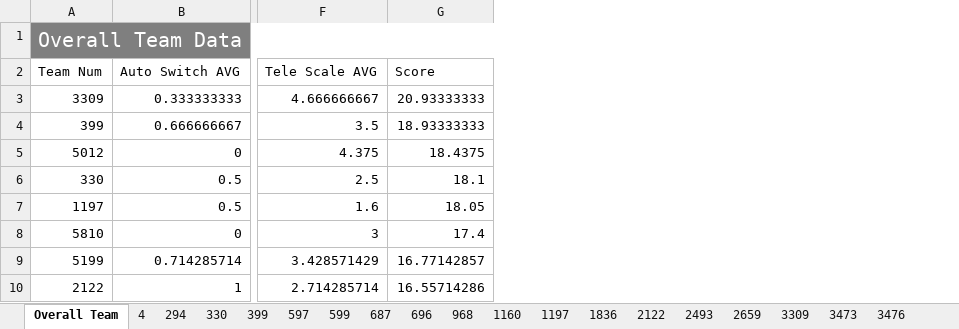
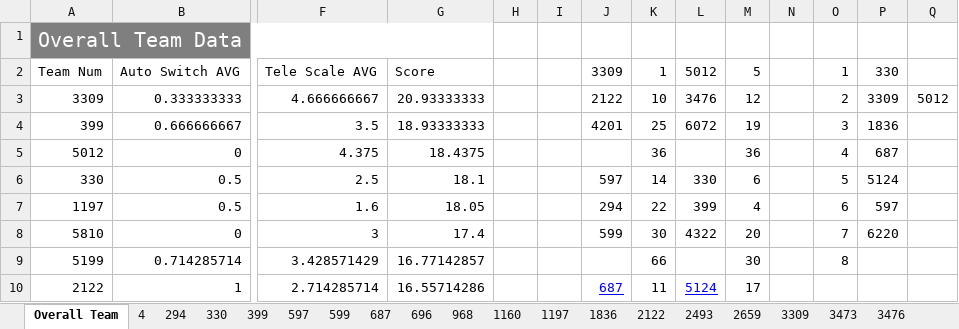
Before and after one commit to jshen13/ScoutingAppDataAnalysis, an Excel workbook: 2018BeachBlitzDataAnalysis1.xlsx, sheet Overall Team, drawn as a sheet; only a part is shown, gaps mark what is left out; values as stored, in another font and other column widths than the file's, no borders; table styles not drawn; the diff names each change by its address in the sheet, - before the commit and + after, or states it on an @@ line.

```diff
--- a/2018BeachBlitzDataAnalysis1.xlsx (sheet Overall Team)
+++ b/2018BeachBlitzDataAnalysis1.xlsx (sheet Overall Team)
+column H, empty
+column I, empty
+column J, rows 2-10: 3309 | 2122 | 4201 |  | 597 | 294 | 599 |  | 687
+column K, rows 2-10: 1 | 10 | 25 | 36 | 14 | 22 | 30 | 66 | 11
+column L, rows 2-10: 5012 | 3476 | 6072 |  | 330 | 399 | 4322 |  | 5124
+column M, rows 2-10: 5 | 12 | 19 | 36 | 6 | 4 | 20 | 30 | 17
+column N, empty
+column O, rows 2-9: 1 | 2 | 3 | 4 | 5 | 6 | 7 | 8
+column P, rows 2-8: 330 | 3309 | 1836 | 687 | 5124 | 597 | 6220
+column Q, row 3: 5012
```
Also changed, not shown: 1 other file.
